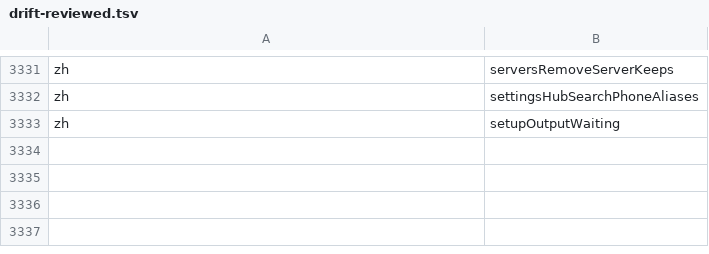
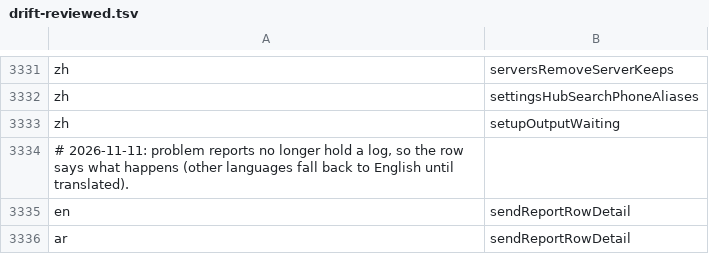
Before and after one commit to Eslamasabry/opencode-mobile-next, a TSV file: native/tools/strings/drift-reviewed.tsv, drawn as a sheet; only a part is shown, gaps mark what is left out.

```diff
--- a/native/tools/strings/drift-reviewed.tsv
+++ b/native/tools/strings/drift-reviewed.tsv
@@ -3333 +3333,4 @@ zh	settingsHubSearchPhoneAliases
 zh	setupOutputWaiting
+# 2026-11-11: problem reports no longer hold a log, so the row says what happens (other languages fall back to English until translated).
+en	sendReportRowDetail
+ar	sendReportRowDetail
```
Also changed, not shown: 11 other files.
